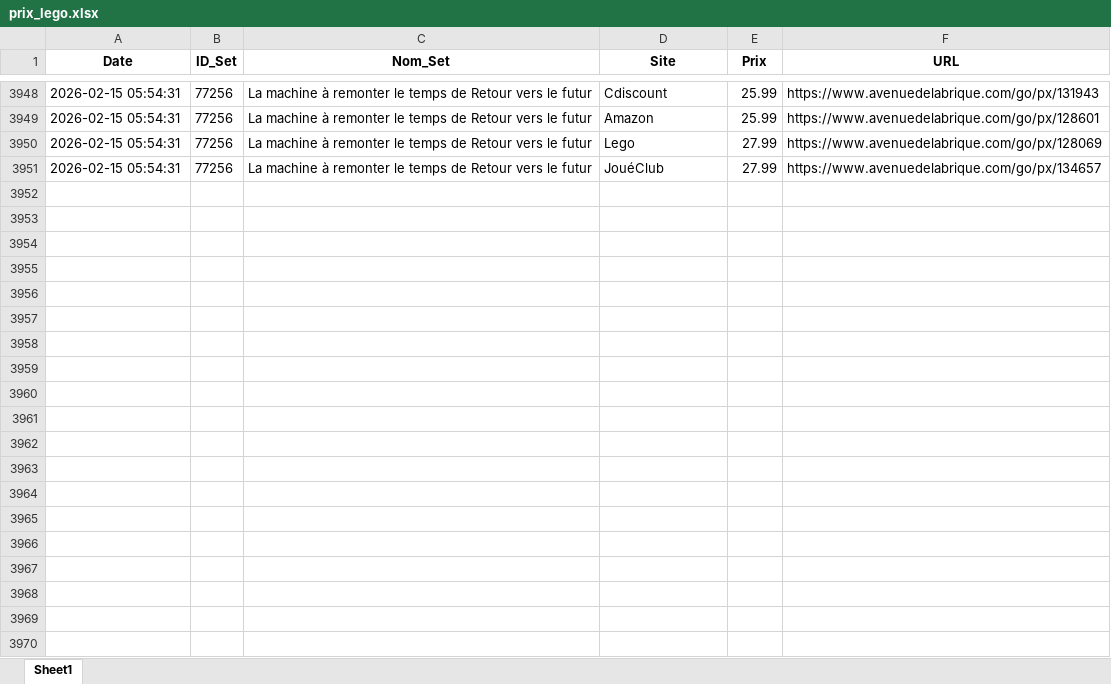
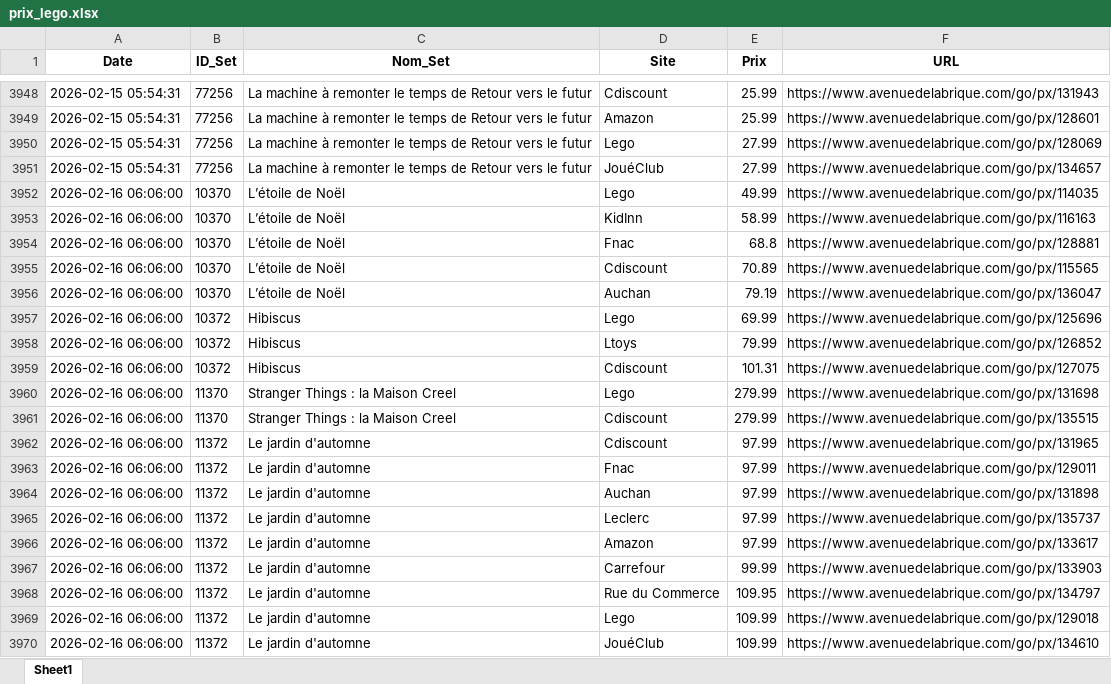
Before and after one commit to Aktawind/lego-price-tracker, an Excel workbook: prix_lego.xlsx, sheet Sheet1, drawn as a sheet; only a part is shown, gaps mark what is left out; values as stored, in another font and other column widths than the file's, no borders; the diff covers the shown part only; the diff names each change by its address in the sheet, - before the commit and + after, or states it on an @@ line.

```diff
--- a/prix_lego.xlsx (sheet Sheet1)
+++ b/prix_lego.xlsx (sheet Sheet1)
+row 3952: 2026-02-16 06:06:00 | 10370 | L’étoile de Noël | Lego | 49.99 | https://www.avenuedelabrique.com/go/px/114035
+row 3953: 2026-02-16 06:06:00 | 10370 | L’étoile de Noël | KidInn | 58.99 | https://www.avenuedelabrique.com/go/px/116163
+row 3954: 2026-02-16 06:06:00 | 10370 | L’étoile de Noël | Fnac | 68.8 | https://www.avenuedelabrique.com/go/px/128881
+row 3955: 2026-02-16 06:06:00 | 10370 | L’étoile de Noël | Cdiscount | 70.89 | https://www.avenuedelabrique.com/go/px/115565
+row 3956: 2026-02-16 06:06:00 | 10370 | L’étoile de Noël | Auchan | 79.19 | https://www.avenuedelabrique.com/go/px/136047
+row 3957: 2026-02-16 06:06:00 | 10372 | Hibiscus | Lego | 69.99 | https://www.avenuedelabrique.com/go/px/125696
+row 3958: 2026-02-16 06:06:00 | 10372 | Hibiscus | Ltoys | 79.99 | https://www.avenuedelabrique.com/go/px/126852
+row 3959: 2026-02-16 06:06:00 | 10372 | Hibiscus | Cdiscount | 101.31 | https://www.avenuedelabrique.com/go/px/127075
+row 3960: 2026-02-16 06:06:00 | 11370 | Stranger Things : la Maison Creel | Lego | 279.99 | https://www.avenuedelabrique.com/go/px/131698
+row 3961: 2026-02-16 06:06:00 | 11370 | Stranger Things : la Maison Creel | Cdiscount | 279.99 | https://www.avenuedelabrique.com/go/px/135515
+row 3962: 2026-02-16 06:06:00 | 11372 | Le jardin d'automne | Cdiscount | 97.99 | https://www.avenuedelabrique.com/go/px/131965
+row 3963: 2026-02-16 06:06:00 | 11372 | Le jardin d'automne | Fnac | 97.99 | https://www.avenuedelabrique.com/go/px/129011
+row 3964: 2026-02-16 06:06:00 | 11372 | Le jardin d'automne | Auchan | 97.99 | https://www.avenuedelabrique.com/go/px/131898
+row 3965: 2026-02-16 06:06:00 | 11372 | Le jardin d'automne | Leclerc | 97.99 | https://www.avenuedelabrique.com/go/px/135737
+row 3966: 2026-02-16 06:06:00 | 11372 | Le jardin d'automne | Amazon | 97.99 | https://www.avenuedelabrique.com/go/px/133617
+row 3967: 2026-02-16 06:06:00 | 11372 | Le jardin d'automne | Carrefour | 99.99 | https://www.avenuedelabrique.com/go/px/133903
+row 3968: 2026-02-16 06:06:00 | 11372 | Le jardin d'automne | Rue du Commerce | 109.95 | https://www.avenuedelabrique.com/go/px/134797
+row 3969: 2026-02-16 06:06:00 | 11372 | Le jardin d'automne | Lego | 109.99 | https://www.avenuedelabrique.com/go/px/129018
+row 3970: 2026-02-16 06:06:00 | 11372 | Le jardin d'automne | JouéClub | 109.99 | https://www.avenuedelabrique.com/go/px/134610
```
Also changed, not shown: 134 added rows elsewhere in this sheet, 1 other file.
